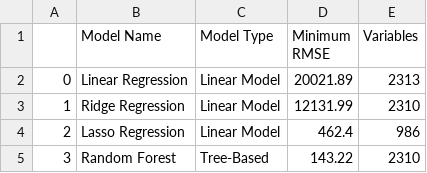
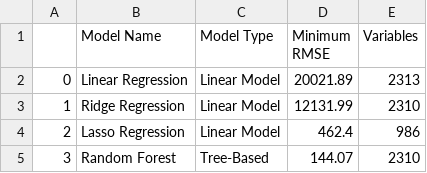
Before and after one commit to jake-w-schneider/SYPA, a CSV file: 3_Outputs/Model Selection/Validation Table/Validation Table 2.csv, drawn as a sheet.

```diff
--- a/3_Outputs/Model Selection/Validation Table/Validation Table 2.csv
+++ b/3_Outputs/Model Selection/Validation Table/Validation Table 2.csv
@@ -4,2 +4,2 @@
 2,Lasso Regression,Linear Model,462.4,986
-3,Random Forest,Tree-Based,143.22,2310
+3,Random Forest,Tree-Based,144.07,2310
```
Also changed, not shown: 3_Outputs/Model Selection/Random Forest/RF Variable Importance.csv, 12 other files.
